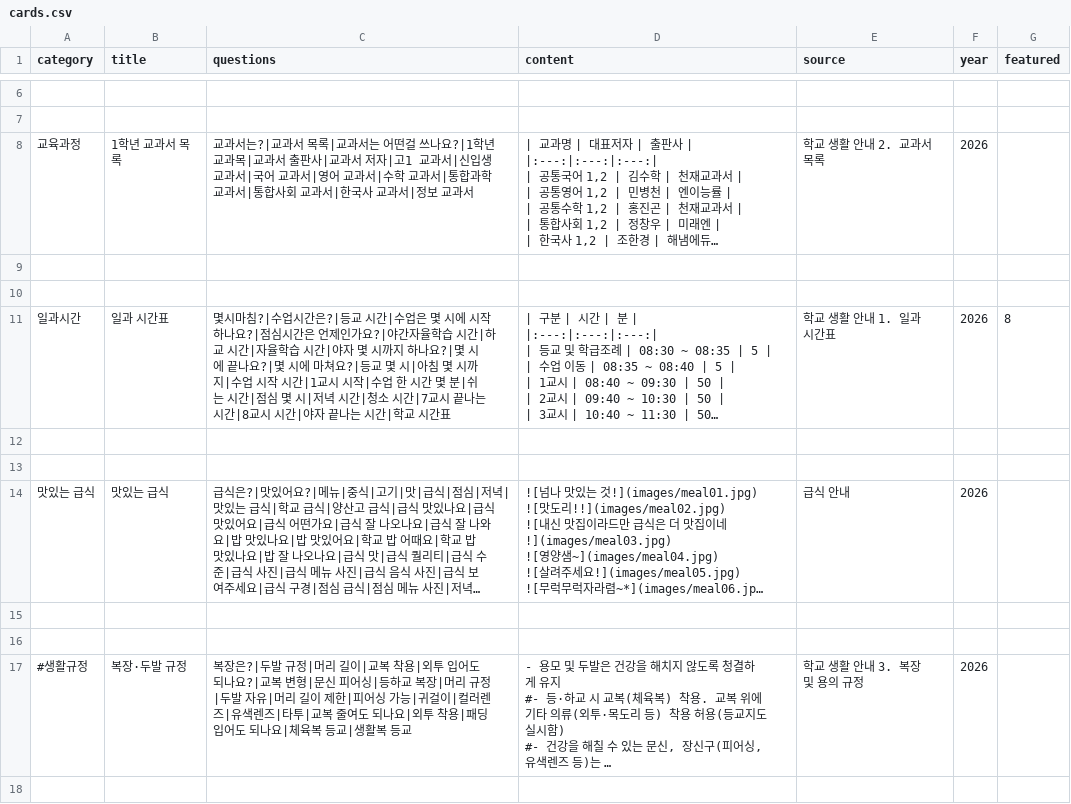
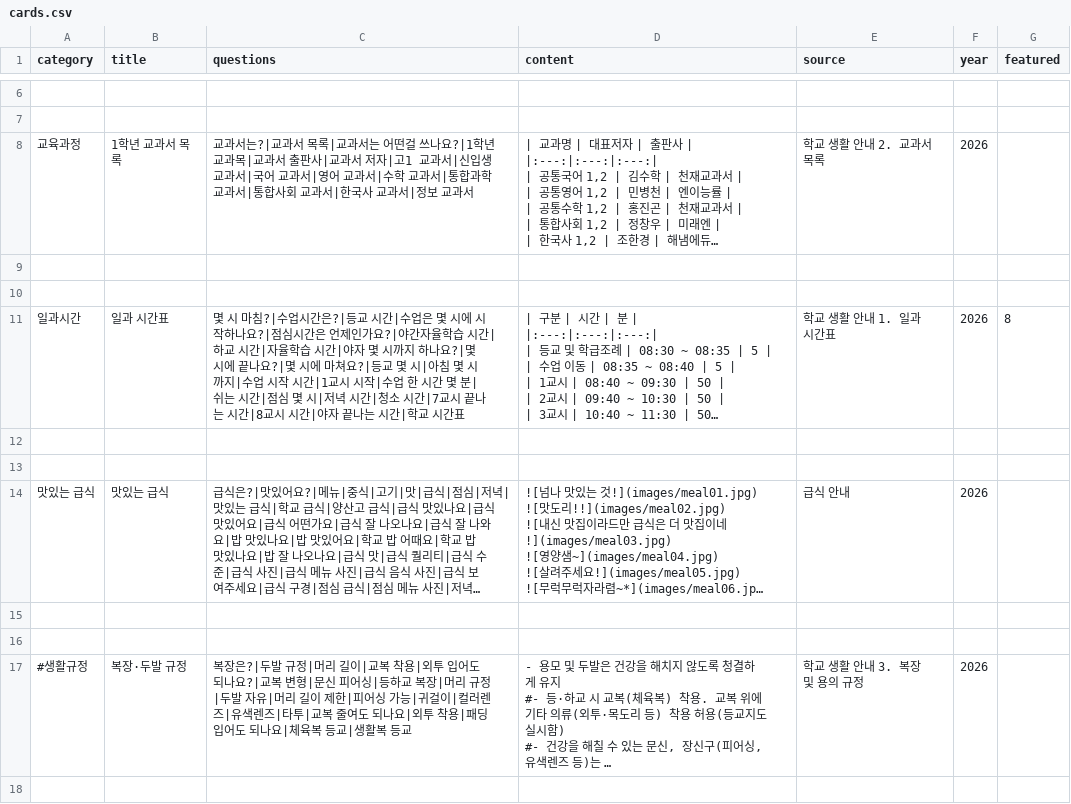
Before and after one commit to youngyong2-hash/yangsanGO, a CSV file: cards.csv, drawn as a sheet; only a part is shown, gaps mark what is left out; long unchanged cells end in …; the diff names each change by its address in the sheet, - before the commit and + after, or states it on an @@ line.

Commit message:
Update cards.csv

```diff
--- a/cards.csv
+++ b/cards.csv
-C11 (questions): 몇시마침?|수…
+C11 (questions): 몇 시 마침?|수…
```
